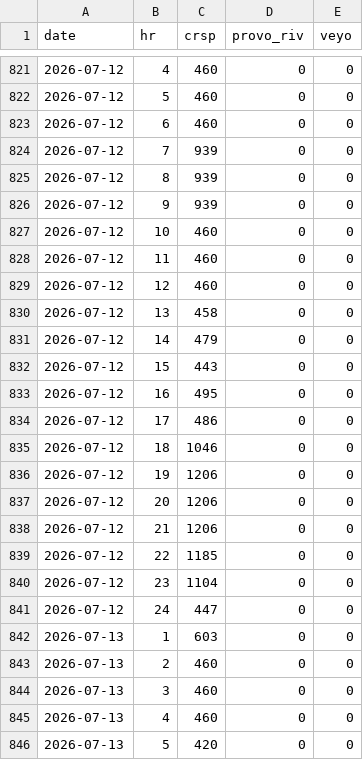
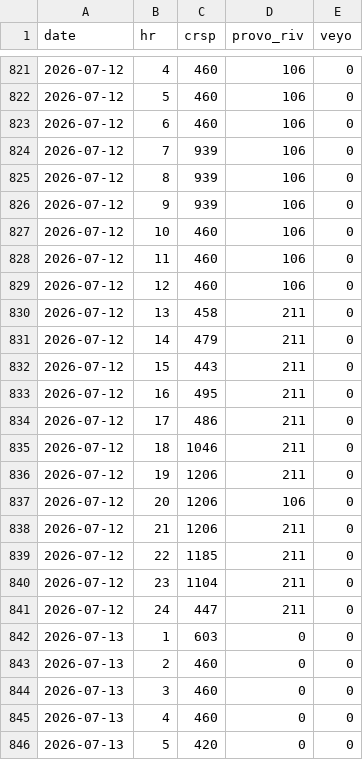
Before and after one commit to crobinson111/lehi-load-forecast, a CSV file: data/uamps_schedule.csv, drawn as a sheet; only a part is shown, gaps mark what is left out; the diff covers the shown part only.

```diff
--- a/data/uamps_schedule.csv
+++ b/data/uamps_schedule.csv
@@ -821,22 +821,22 @@ date,hr,crsp,provo_riv,veyo
-2026-07-12,4,460,0,0
-2026-07-12,5,460,0,0
-2026-07-12,6,460,0,0
-2026-07-12,7,939,0,0
-2026-07-12,8,939,0,0
-2026-07-12,9,939,0,0
-2026-07-12,10,460,0,0
-2026-07-12,11,460,0,0
-2026-07-12,12,460,0,0
-2026-07-12,13,458,0,0
-2026-07-12,14,479,0,0
-2026-07-12,15,443,0,0
-2026-07-12,16,495,0,0
-2026-07-12,17,486,0,0
-2026-07-12,18,1046,0,0
-2026-07-12,19,1206,0,0
-2026-07-12,20,1206,0,0
-2026-07-12,21,1206,0,0
-2026-07-12,22,1185,0,0
-2026-07-12,23,1104,0,0
-2026-07-12,24,447,0,0
+2026-07-12,4,460,106,0
+2026-07-12,5,460,106,0
+2026-07-12,6,460,106,0
+2026-07-12,7,939,106,0
+2026-07-12,8,939,106,0
+2026-07-12,9,939,106,0
+2026-07-12,10,460,106,0
+2026-07-12,11,460,106,0
+2026-07-12,12,460,106,0
+2026-07-12,13,458,211,0
+2026-07-12,14,479,211,0
+2026-07-12,15,443,211,0
+2026-07-12,16,495,211,0
+2026-07-12,17,486,211,0
+2026-07-12,18,1046,211,0
+2026-07-12,19,1206,211,0
+2026-07-12,20,1206,106,0
+2026-07-12,21,1206,211,0
+2026-07-12,22,1185,211,0
+2026-07-12,23,1104,211,0
+2026-07-12,24,447,211,0
 2026-07-13,1,603,0,0
```
Also changed, not shown: 27 edited cells elsewhere in this file.
